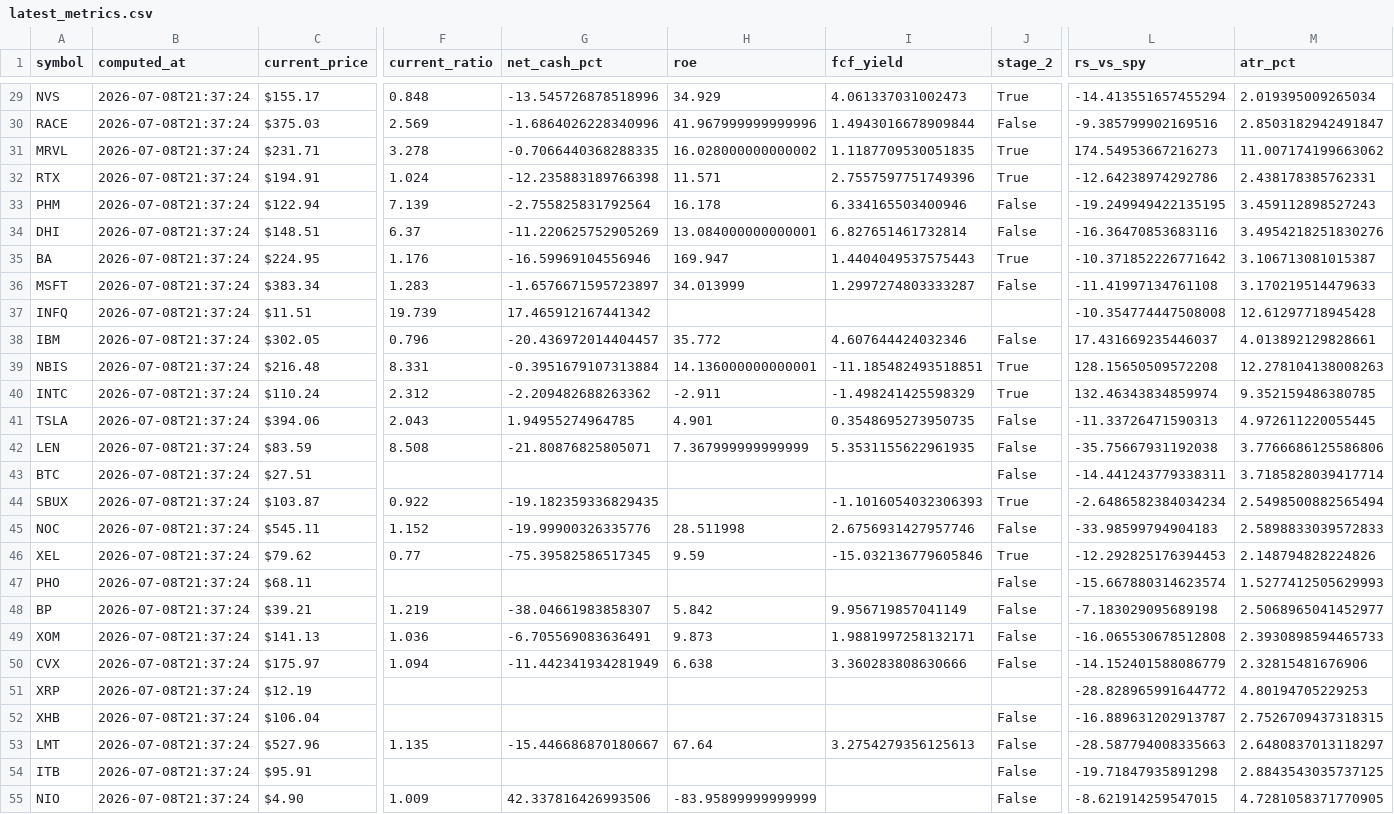
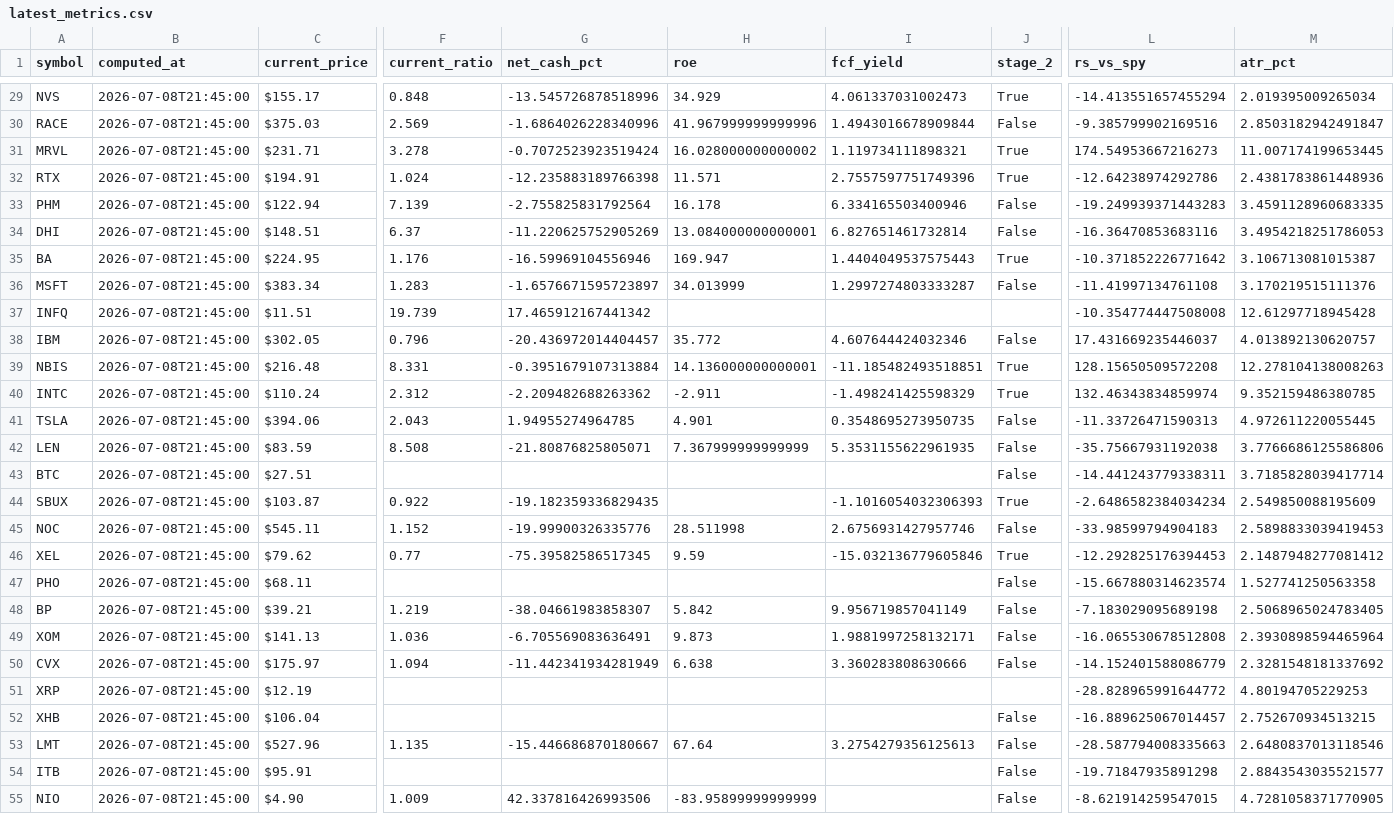
Before and after one commit to frankgrant333-hue/Investment_Radar, a CSV file: latest_metrics.csv, drawn as a sheet; only a part is shown, gaps mark what is left out; the diff covers the shown part only; the diff names each change by its address in the sheet, - before the commit and + after, or states it on an @@ line.

```diff
--- a/latest_metrics.csv
+++ b/latest_metrics.csv
-B29:B55 (computed_at): 2026-07-08T21:37:24
+B29:B55 (computed_at): 2026-07-08T21:45:00
-G31 (net_cash_pct): -0.7066440368288335
+G31 (net_cash_pct): -0.7072523923519424
-I31 (fcf_yield): 1.1187709530051835
+I31 (fcf_yield): 1.119734111898321
-M31 (atr_pct): 11.007174199663062
+M31 (atr_pct): 11.007174199653445
-M32 (atr_pct): 2.438178385762331
+M32 (atr_pct): 2.4381783861448936
-L33 (rs_vs_spy): -19.249949422135195
+L33 (rs_vs_spy): -19.249939371443283
-M33 (atr_pct): 3.459112898527243
+M33 (atr_pct): 3.4591128960683335
-M34 (atr_pct): 3.4954218251830276
+M34 (atr_pct): 3.4954218251786053
-M36 (atr_pct): 3.170219514479633
+M36 (atr_pct): 3.170219515111376
-M38 (atr_pct): 4.013892129828661
+M38 (atr_pct): 4.013892130620757
-M44 (atr_pct): 2.5498500882565494
+M44 (atr_pct): 2.549850088195609
-M45 (atr_pct): 2.5898833039572833
+M45 (atr_pct): 2.5898833039419453
-M46 (atr_pct): 2.148794828224826
+M46 (atr_pct): 2.1487948277081412
-M47 (atr_pct): 1.5277412505629993
+M47 (atr_pct): 1.527741250563358
-M48 (atr_pct): 2.5068965041452977
+M48 (atr_pct): 2.5068965024783405
-M49 (atr_pct): 2.3930898594465733
+M49 (atr_pct): 2.3930898594465964
-M50 (atr_pct): 2.32815481676906
+M50 (atr_pct): 2.3281548181337692
-L52 (rs_vs_spy): -16.889631202913787
+L52 (rs_vs_spy): -16.889625067014457
-M52 (atr_pct): 2.7526709437318315
+M52 (atr_pct): 2.752670934513215
-M53 (atr_pct): 2.6480837013118297
+M53 (atr_pct): 2.6480837013118546
-M54 (atr_pct): 2.8843543035737125
+M54 (atr_pct): 2.8843543035521577
```
Also changed, not shown: 54 edited cells elsewhere in this file.
